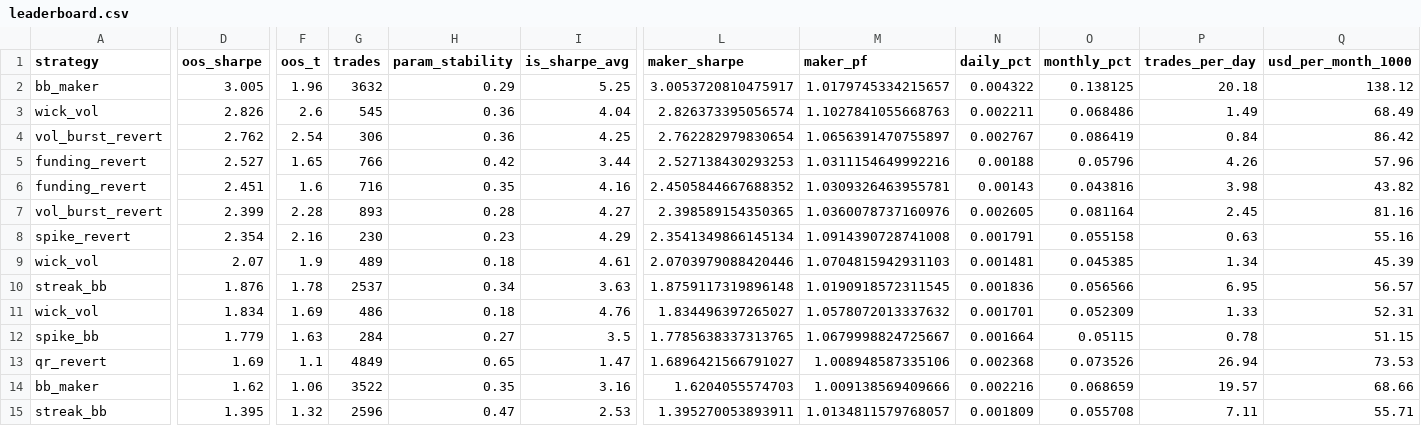
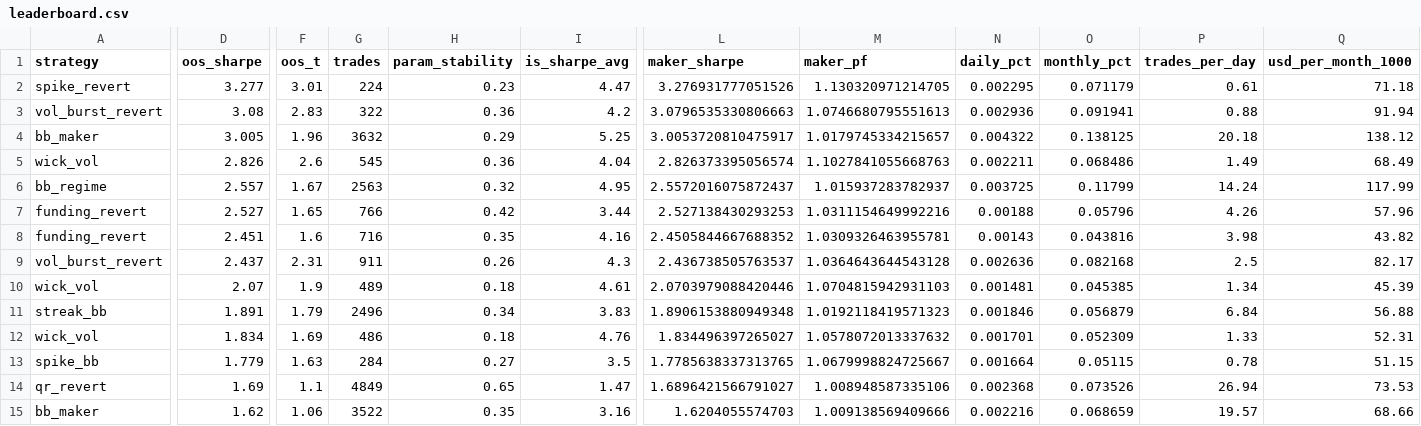
Before and after one commit to davletovaalmira11-creator/my-termux-project, a CSV file: scalp-lab/reports/leaderboard.csv, drawn as a sheet; only a part is shown, gaps mark what is left out; the shorter side is filled out with more unchanged rows; removed rows and columns are numbered as before the commit, all else as after; rows hold the shown columns only; the diff names each change by its address in the sheet, - before the commit and + after, or states it on an @@ line.

```diff
--- a/scalp-lab/reports/leaderboard.csv
+++ b/scalp-lab/reports/leaderboard.csv
+row 2: spike_revert | 3.277 | 3.01 | 224 | 0.23 | 4.47 | 3.276931777051526 | 1.130320971214705 | 0.002295 | 0.071179 | 0.61 | 71.18
+row 3: vol_burst_revert | 3.08 | 2.83 | 322 | 0.36 | 4.2 | 3.0796535330806663 | 1.0746680795551613 | 0.002936 | 0.091941 | 0.88 | 91.94
-row 4: vol_burst_revert | 2.762 | 2.54 | 306 | 0.36 | 4.25 | 2.762282979830654 | 1.0656391470755897 | 0.002767 | 0.086419 | 0.84 | 86.42
+row 6: bb_regime | 2.557 | 1.67 | 2563 | 0.32 | 4.95 | 2.5572016075872437 | 1.015937283782937 | 0.003725 | 0.11799 | 14.24 | 117.99
-D9 (oos_sharpe): 2.399
+D9 (oos_sharpe): 2.437
-F9 (oos_t): 2.28
+F9 (oos_t): 2.31
-G9 (trades): 893
+G9 (trades): 911
-H9 (param_stability): 0.28
+H9 (param_stability): 0.26
-I9 (is_sharpe_avg): 4.27
+I9 (is_sharpe_avg): 4.3
-L9 (maker_sharpe): 2.398589154350365
+L9 (maker_sharpe): 2.436738505763537
-M9 (maker_pf): 1.0360078737160976
+M9 (maker_pf): 1.0364643644543128
-N9 (daily_pct): 0.002605
+N9 (daily_pct): 0.002636
-O9 (monthly_pct): 0.081164
+O9 (monthly_pct): 0.082168
-P9 (trades_per_day): 2.45
+P9 (trades_per_day): 2.5
-Q9 (usd_per_month_1000): 81.16
+Q9 (usd_per_month_1000): 82.17
-row 8: spike_revert | 2.354 | 2.16 | 230 | 0.23 | 4.29 | 2.3541349866145134 | 1.0914390728741008 | 0.001791 | 0.055158 | 0.63 | 55.16
-D11 (oos_sharpe): 1.876
+D11 (oos_sharpe): 1.891
-F11 (oos_t): 1.78
+F11 (oos_t): 1.79
-G11 (trades): 2537
+G11 (trades): 2496
-I11 (is_sharpe_avg): 3.63
+I11 (is_sharpe_avg): 3.83
-L11 (maker_sharpe): 1.8759117319896148
+L11 (maker_sharpe): 1.8906153880949348
-M11 (maker_pf): 1.0190918572311545
+M11 (maker_pf): 1.0192118419571323
-N11 (daily_pct): 0.001836
+N11 (daily_pct): 0.001846
-O11 (monthly_pct): 0.056566
+O11 (monthly_pct): 0.056879
-P11 (trades_per_day): 6.95
+P11 (trades_per_day): 6.84
-Q11 (usd_per_month_1000): 56.57
+Q11 (usd_per_month_1000): 56.88
```
Also changed, not shown: scalp-lab/reports/archive.csv, 2 other files.
